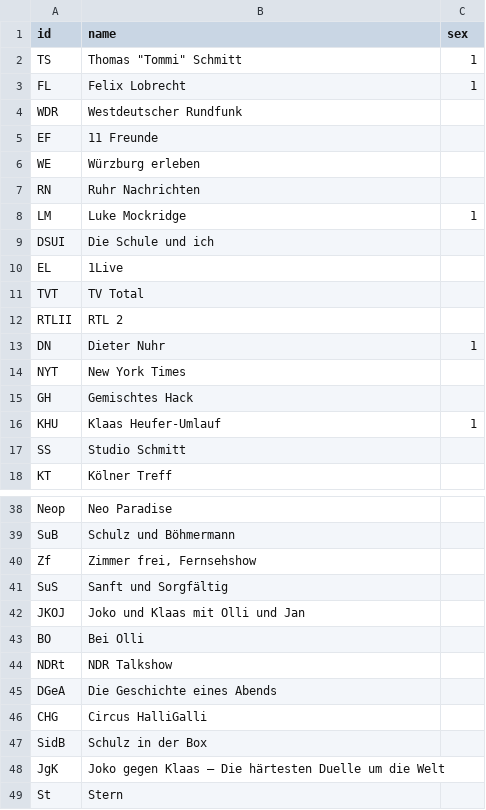
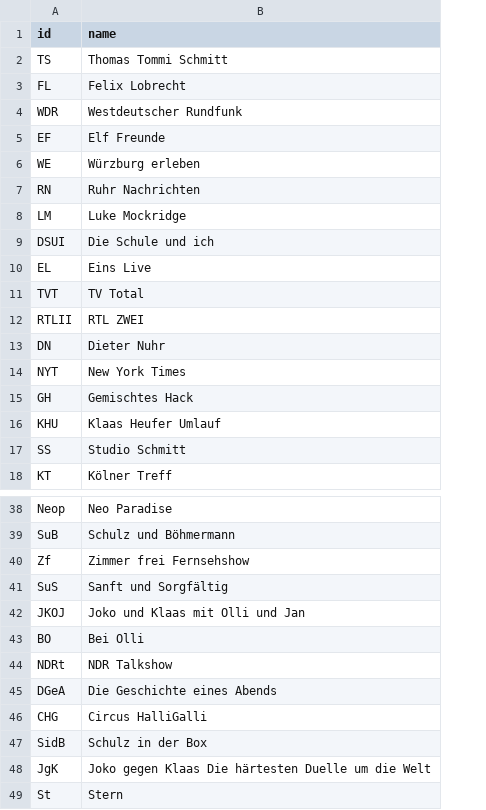
Before and after one commit to Judith199/SNA, a CSV file: Podcast-Netzwerk - Nodelist.csv, drawn as a sheet; only a part is shown, gaps mark what is left out; removed rows and columns are numbered as before the commit, all else as after; the diff covers the shown part only; the diff names each change by its address in the sheet, - before the commit and + after, or states it on an @@ line.

```diff
--- a/Podcast-Netzwerk - Nodelist.csv
+++ b/Podcast-Netzwerk - Nodelist.csv
-column C (sex), rows 2-16: 1 | 1 |  |  |  |  | 1 |  |  |  |  | 1 |  |  | 1
-B2 (name): Thomas "Tommi" Schmitt
+B2 (name): Thomas Tommi Schmitt
-B5 (name): 11 Freunde
+B5 (name): Elf Freunde
-B10 (name): 1Live
+B10 (name): Eins Live
-B12 (name): RTL 2
+B12 (name): RTL ZWEI
-B16 (name): Klaas Heufer-Umlauf
+B16 (name): Klaas Heufer Umlauf
-B40 (name): Zimmer frei, Fernsehshow
+B40 (name): Zimmer frei Fernsehshow
-B48 (name): …gegen Klaas – Die härtesten…
+B48 (name): …gegen Klaas Die härtesten…
```
Also changed, not shown: 14 added rows, 1 removed row and 5 edited cells elsewhere in this file.
